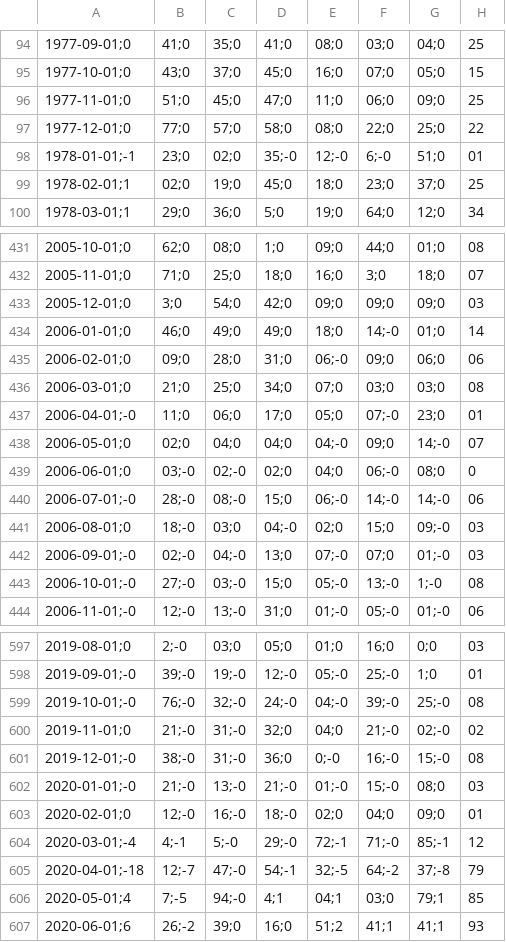
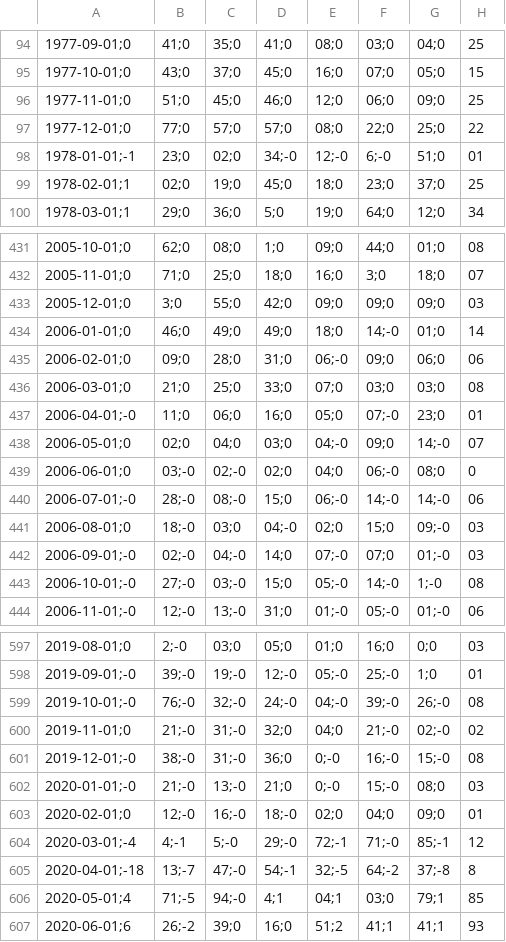
Before and after one commit to TradeC28/Fichiers-CSV-FRED, a CSV file: chicago_activity_indices_data.csv, drawn as a sheet; only a part is shown, gaps mark what is left out; the diff covers the shown part only; the diff names each change by its address in the sheet, - before the commit and + after, or states it on an @@ line.

```diff
--- a/chicago_activity_indices_data.csv
+++ b/chicago_activity_indices_data.csv
-D96: 47;0
+D96: 46;0
-E96: 11;0
+E96: 12;0
-D97: 58;0
+D97: 57;0
-D98: 35;-0
+D98: 34;-0
-C433: 54;0
+C433: 55;0
-D436: 34;0
+D436: 33;0
-D437: 17;0
+D437: 16;0
-D438: 04;0
+D438: 03;0
-D442: 13;0
+D442: 14;0
-F443: 13;-0
+F443: 14;-0
-G599: 25;-0
+G599: 26;-0
-D602: 21;-0
+D602: 21;0
-E602: 01;-0
+E602: 0;-0
-B605: 12;-7
+B605: 13;-7
-H605: 79
+H605: 8
-B606: 7;-5
+B606: 71;-5
```
Also changed, not shown: 1 added row and 125 edited cells elsewhere in this file, fed_funds_data.csv, monetary_markets_data.csv, 9 other files.
